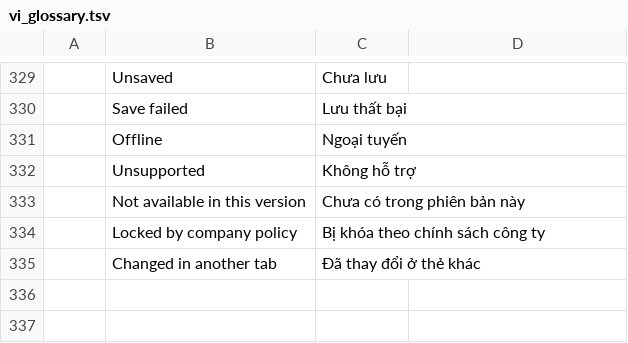
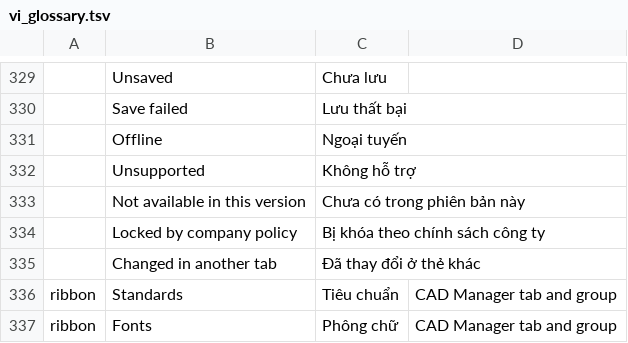
Before and after one commit to tuananhfr/cadcraft, a TSV file: crates/ui-egui/src/i18n/vi_glossary.tsv, drawn as a sheet; only a part is shown, gaps mark what is left out; the diff names each change by its address in the sheet, - before the commit and + after, or states it on an @@ line.

```diff
--- a/crates/ui-egui/src/i18n/vi_glossary.tsv
+++ b/crates/ui-egui/src/i18n/vi_glossary.tsv
+row 336: ribbon | Standards | Tiêu chuẩn | CAD Manager tab and group
+row 337: ribbon | Fonts | Phông chữ | CAD Manager tab and group
```
Also changed, not shown: crates/ui-egui/src/i18n/uk.tsv, crates/ui-egui/src/i18n/vi.tsv, 6 other files.
